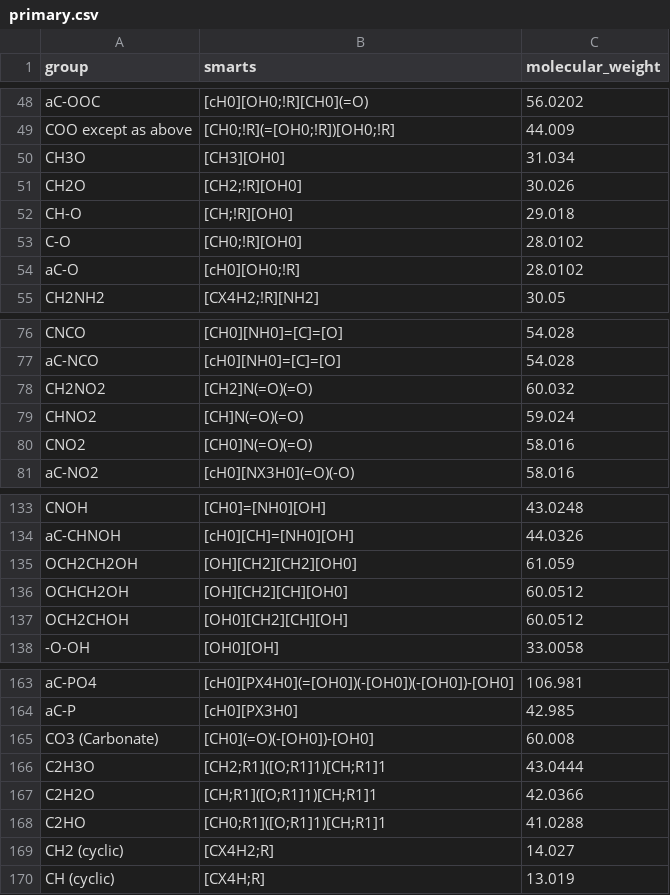
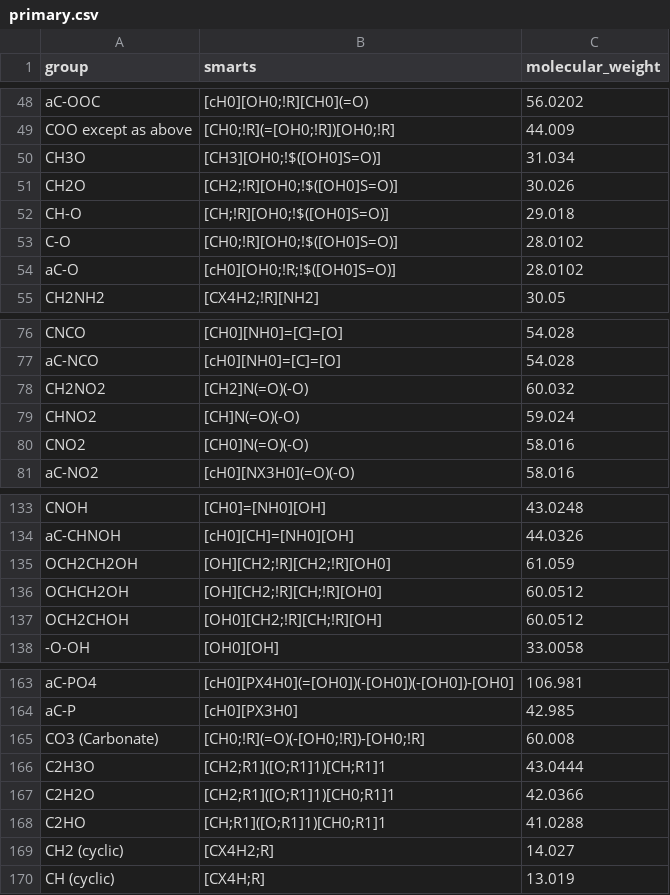
Before and after one commit to ipqa-research/ugropy, a CSV file: ugropy/groupscsv/abdulelah_gani/primary/primary.csv, drawn as a sheet; only a part is shown, gaps mark what is left out; the diff covers the shown part only.

Commit message:
Keep working. Critical temperature works. Need to check for all molecules that presents multiple solutions. Some give horrible Tc predictions and gives clues of how to use primary structures in some specific contexts

```diff
--- a/ugropy/groupscsv/abdulelah_gani/primary/primary.csv
+++ b/ugropy/groupscsv/abdulelah_gani/primary/primary.csv
@@ -49,7 +49,7 @@ aC-OOC|[cH0][OH0;!R][CH0](=O)|56.0202
 COO except as above|[CH0;!R](=[OH0;!R])[OH0;!R]|44.009
-CH3O|[CH3][OH0]|31.034
-CH2O|[CH2;!R][OH0]|30.026
-CH-O|[CH;!R][OH0]|29.018
-C-O|[CH0;!R][OH0]|28.0102
-aC-O|[cH0][OH0;!R]|28.0102
+CH3O|[CH3][OH0;!$([OH0]S=O)]|31.034
+CH2O|[CH2;!R][OH0;!$([OH0]S=O)]|30.026
+CH-O|[CH;!R][OH0;!$([OH0]S=O)]|29.018
+C-O|[CH0;!R][OH0;!$([OH0]S=O)]|28.0102
+aC-O|[cH0][OH0;!R;!$([OH0]S=O)]|28.0102
 CH2NH2|[CX4H2;!R][NH2]|30.05
@@ -77,5 +77,5 @@ CNCO|[CH0][NH0]=[C]=[O]|54.028
 aC-NCO|[cH0][NH0]=[C]=[O]|54.028
-CH2NO2|[CH2]N(=O)(=O)|60.032
-CHNO2|[CH]N(=O)(=O)|59.024
-CNO2|[CH0]N(=O)(=O)|58.016
+CH2NO2|[CH2]N(=O)(-O)|60.032
+CHNO2|[CH]N(=O)(-O)|59.024
+CNO2|[CH0]N(=O)(-O)|58.016
 aC-NO2|[cH0][NX3H0](=O)(-O)|58.016
@@ -134,5 +134,5 @@ CNOH|[CH0]=[NH0][OH]|43.0248
 aC-CHNOH|[cH0][CH]=[NH0][OH]|44.0326
-OCH2CH2OH|[OH][CH2][CH2][OH0]|61.059
-OCHCH2OH|[OH][CH2][CH][OH0]|60.0512
-OCH2CHOH|[OH0][CH2][CH][OH]|60.0512
+OCH2CH2OH|[OH][CH2;!R][CH2;!R][OH0]|61.059
+OCHCH2OH|[OH][CH2;!R][CH;!R][OH0]|60.0512
+OCH2CHOH|[OH0][CH2;!R][CH;!R][OH]|60.0512
 -O-OH|[OH0][OH]|33.0058
@@ -164,6 +164,6 @@ aC-PO4|[cH0][PX4H0](=[OH0])(-[OH0])(-[OH0])-[OH0]|106.981
 aC-P|[cH0][PX3H0]|42.985
-CO3 (Carbonate)|[CH0](=O)(-[OH0])-[OH0]|60.008
+CO3 (Carbonate)|[CH0;!R](=O)(-[OH0;!R])-[OH0;!R]|60.008
 C2H3O|[CH2;R1]([O;R1]1)[CH;R1]1|43.0444
-C2H2O|[CH;R1]([O;R1]1)[CH;R1]1|42.0366
-C2HO|[CH0;R1]([O;R1]1)[CH;R1]1|41.0288
+C2H2O|[CH2;R1]([O;R1]1)[CH0;R1]1|42.0366
+C2HO|[CH;R1]([O;R1]1)[CH0;R1]1|41.0288
 CH2 (cyclic)|[CX4H2;R]|14.027
```
Also changed, not shown: 2 edited cells elsewhere in this file, ugropy/groupscsv/abdulelah_gani/secondary/secondary.csv, ugropy/groupscsv/abdulelah_gani/tertiary/tertiary.csv, 9 other files.
